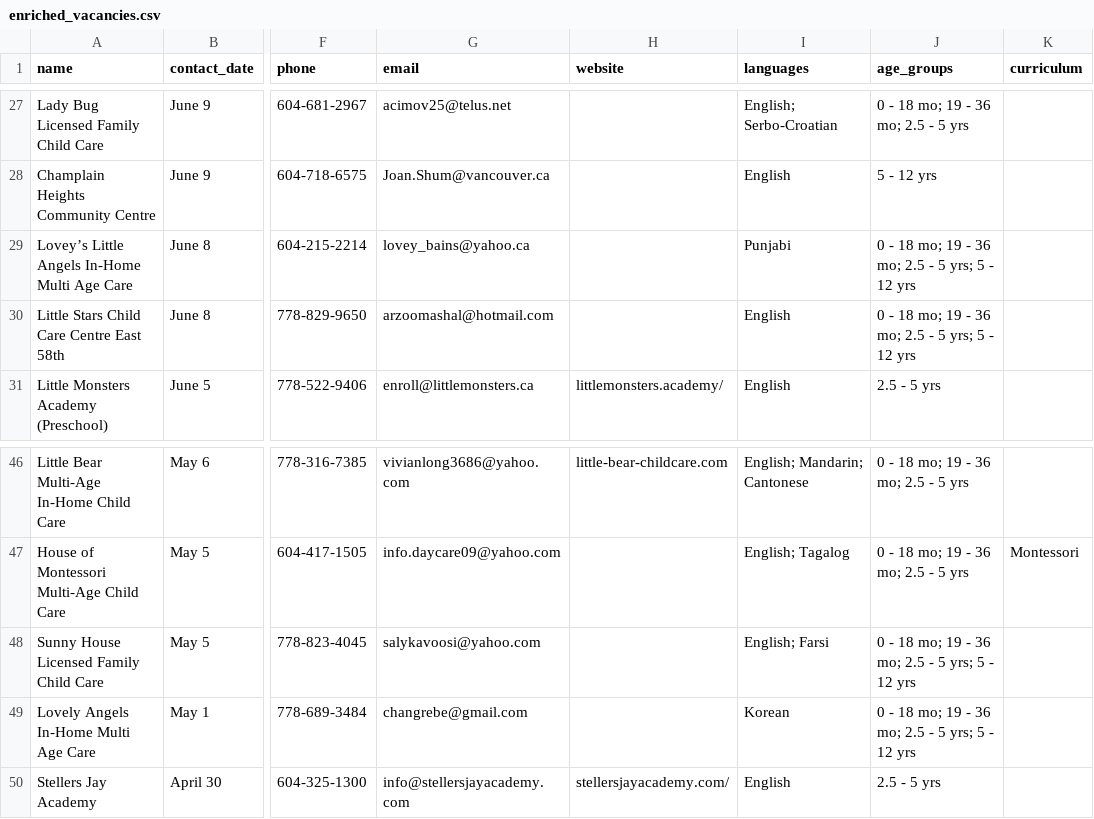
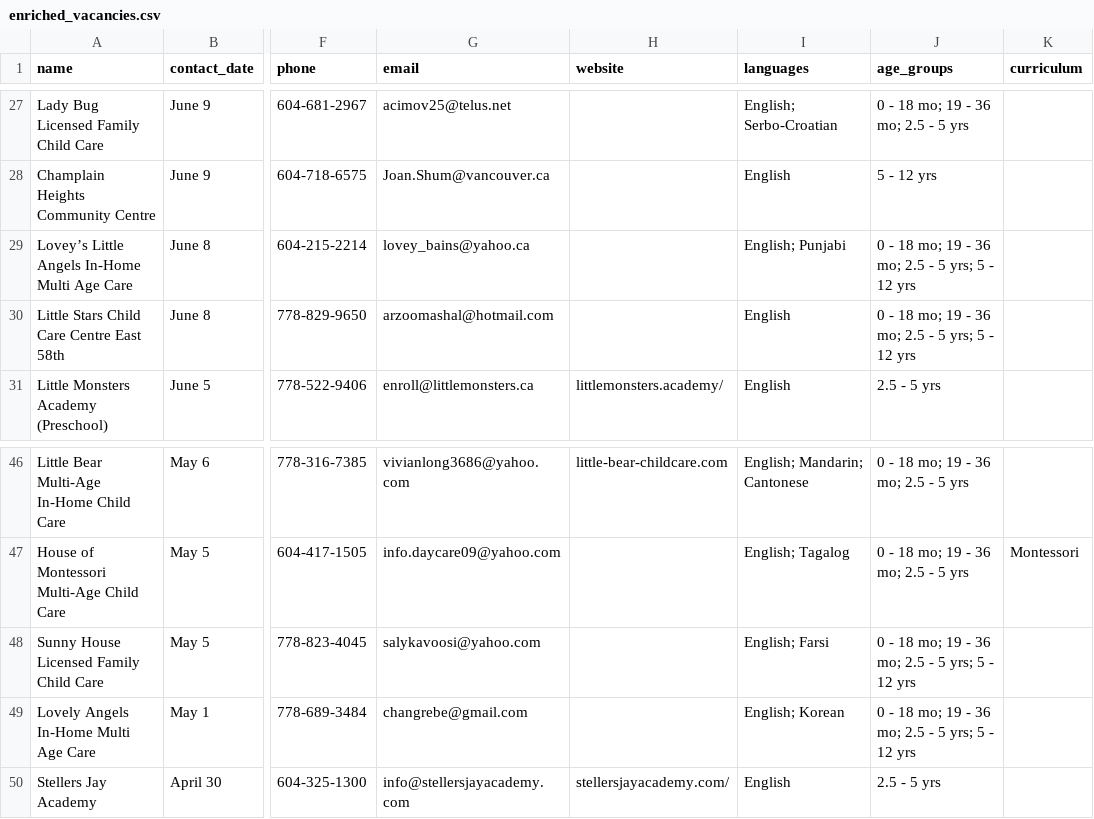
Before and after one commit to yzhong52/Vancouver-Daycare, a CSV file: processed_data/enriched_vacancies.csv, drawn as a sheet; only a part is shown, gaps mark what is left out; the diff names each change by its address in the sheet, - before the commit and + after, or states it on an @@ line.

```diff
--- a/processed_data/enriched_vacancies.csv
+++ b/processed_data/enriched_vacancies.csv
-I29 (languages): Punjabi
+I29 (languages): English; Punjabi
-I49 (languages): Korean
+I49 (languages): English; Korean
```
Also changed, not shown: processed_data/geocoded_vacancies.csv, processed_data/providers.csv.
